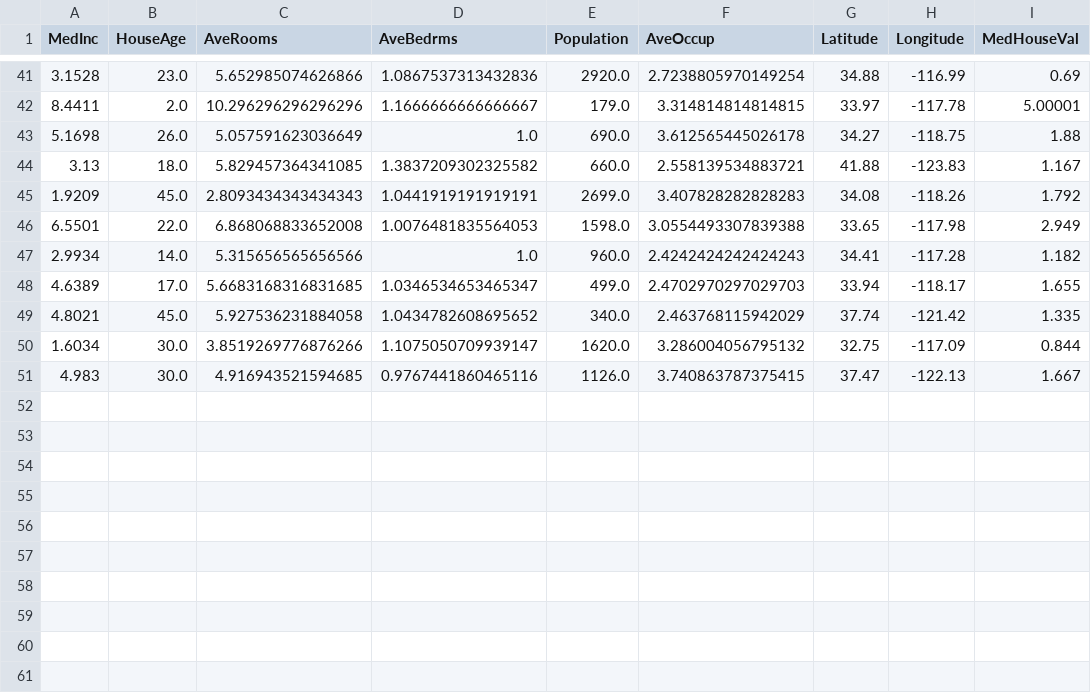
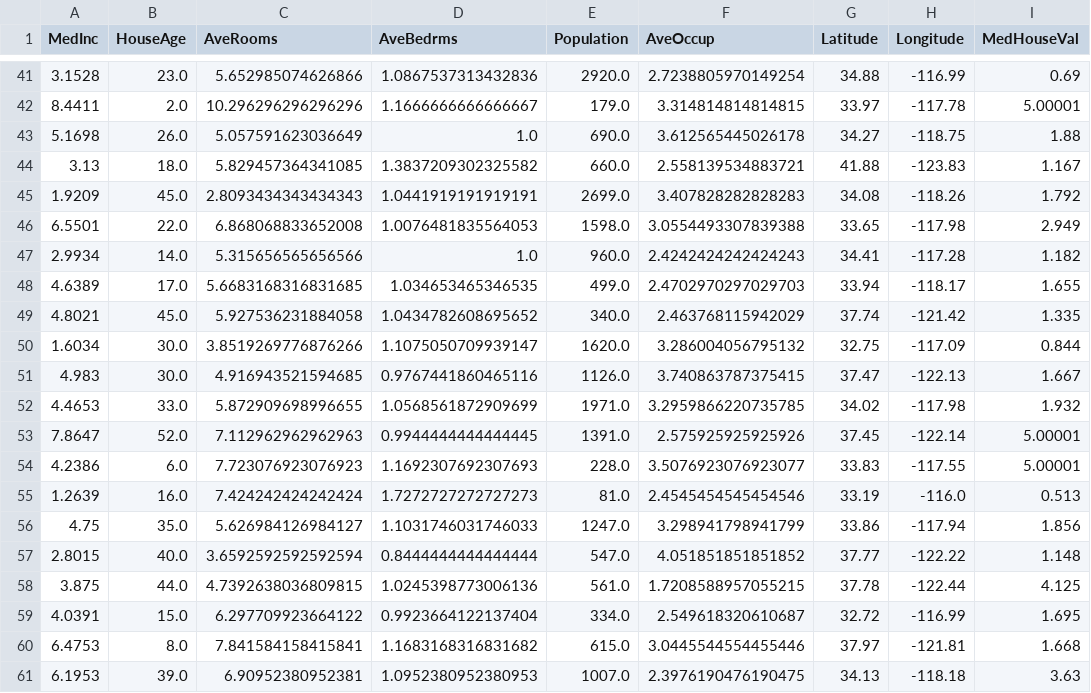
Before and after one commit to oecorrechag/boku, a CSV file: data/raw/housing_data_raw.csv, drawn as a sheet; only a part is shown, gaps mark what is left out.

Commit message:
Saved DataFrame raw

```diff
--- a/data/raw/housing_data_raw.csv
+++ b/data/raw/housing_data_raw.csv
@@ -47,3 +47,3 @@
 2.9934,14.0,5.315656565656566,1.0,960.0,2.4242424242424243,34.41,-117.28,1.182
-4.6389,17.0,5.6683168316831685,1.0346534653465347,499.0,2.4702970297029703,33.94,-118.17,1.655
+4.6389,17.0,5.6683168316831685,1.034653465346535,499.0,2.4702970297029703,33.94,-118.17,1.655
 4.8021,45.0,5.927536231884058,1.0434782608695652,340.0,2.463768115942029,37.74,-121.42,1.335
@@ -51 +51,11 @@
 4.983,30.0,4.916943521594685,0.9767441860465116,1126.0,3.740863787375415,37.47,-122.13,1.667
+4.4653,33.0,5.872909698996655,1.0568561872909699,1971.0,3.2959866220735785,34.02,-117.98,1.932
+7.8647,52.0,7.112962962962963,0.9944444444444445,1391.0,2.575925925925926,37.45,-122.14,5.00001
+4.2386,6.0,7.723076923076923,1.1692307692307693,228.0,3.5076923076923077,33.83,-117.55,5.00001
+1.2639,16.0,7.424242424242424,1.7272727272727273,81.0,2.4545454545454546,33.19,-116.0,0.513
+4.75,35.0,5.626984126984127,1.1031746031746033,1247.0,3.298941798941799,33.86,-117.94,1.856
+2.8015,40.0,3.6592592592592594,0.8444444444444444,547.0,4.051851851851852,37.77,-122.22,1.148
+3.875,44.0,4.7392638036809815,1.0245398773006136,561.0,1.7208588957055215,37.78,-122.44,4.125
+4.0391,15.0,6.297709923664122,0.9923664122137404,334.0,2.549618320610687,32.72,-116.99,1.695
+6.4753,8.0,7.841584158415841,1.1683168316831682,615.0,3.0445544554455446,37.97,-121.81,1.668
+6.1953,39.0,6.90952380952381,1.0952380952380953,1007.0,2.3976190476190475,34.13,-118.18,3.63
```
